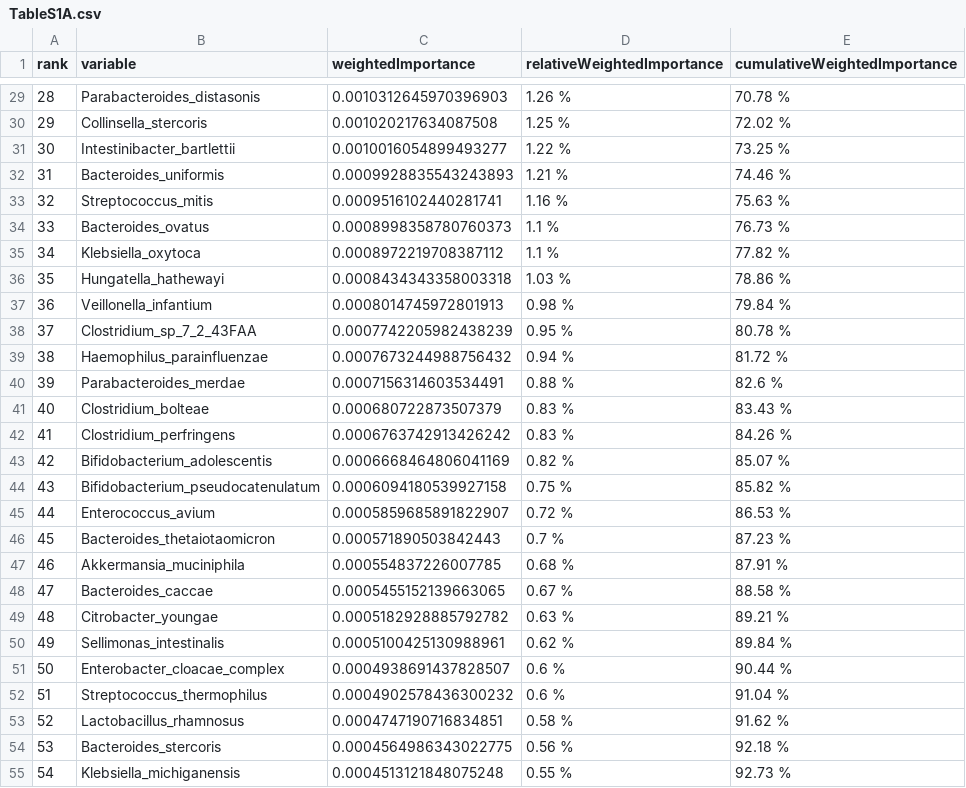
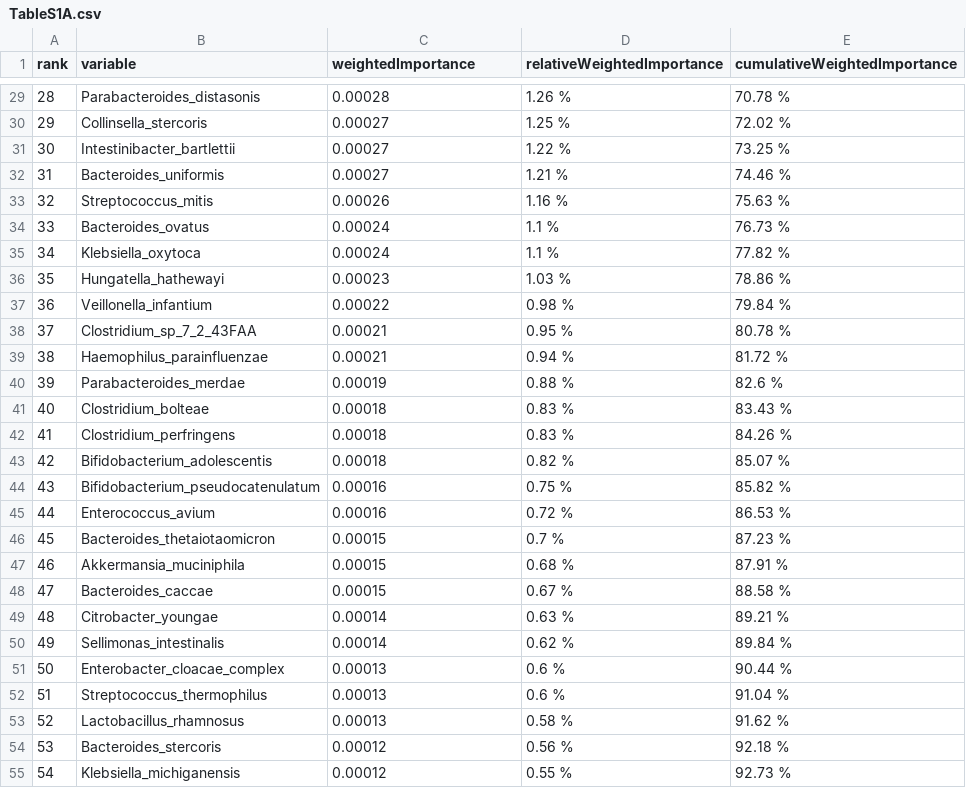
Before and after one commit to Klepac-Ceraj-Lab/Resonance, a CSV file: manuscript/assets/TableS1A.csv, drawn as a sheet; only a part is shown, gaps mark what is left out; the diff covers the shown part only.

```diff
--- a/manuscript/assets/TableS1A.csv
+++ b/manuscript/assets/TableS1A.csv
@@ -29,27 +29,27 @@ rank,variable,weightedImportance,relativeWeightedImportance,cumulativeWeightedIm
-28,Parabacteroides_distasonis,0.0010312645970396903,1.26 %,70.78 %
-29,Collinsella_stercoris,0.001020217634087508,1.25 %,72.02 %
-30,Intestinibacter_bartlettii,0.0010016054899493277,1.22 %,73.25 %
-31,Bacteroides_uniformis,0.0009928835543243893,1.21 %,74.46 %
-32,Streptococcus_mitis,0.0009516102440281741,1.16 %,75.63 %
-33,Bacteroides_ovatus,0.0008998358780760373,1.1 %,76.73 %
-34,Klebsiella_oxytoca,0.0008972219708387112,1.1 %,77.82 %
-35,Hungatella_hathewayi,0.0008434343358003318,1.03 %,78.86 %
-36,Veillonella_infantium,0.0008014745972801913,0.98 %,79.84 %
-37,Clostridium_sp_7_2_43FAA,0.0007742205982438239,0.95 %,80.78 %
-38,Haemophilus_parainfluenzae,0.0007673244988756432,0.94 %,81.72 %
-39,Parabacteroides_merdae,0.0007156314603534491,0.88 %,82.6 %
-40,Clostridium_bolteae,0.000680722873507379,0.83 %,83.43 %
-41,Clostridium_perfringens,0.0006763742913426242,0.83 %,84.26 %
-42,Bifidobacterium_adolescentis,0.0006668464806041169,0.82 %,85.07 %
-43,Bifidobacterium_pseudocatenulatum,0.0006094180539927158,0.75 %,85.82 %
-44,Enterococcus_avium,0.0005859685891822907,0.72 %,86.53 %
-45,Bacteroides_thetaiotaomicron,0.000571890503842443,0.7 %,87.23 %
-46,Akkermansia_muciniphila,0.000554837226007785,0.68 %,87.91 %
-47,Bacteroides_caccae,0.0005455152139663065,0.67 %,88.58 %
-48,Citrobacter_youngae,0.0005182928885792782,0.63 %,89.21 %
-49,Sellimonas_intestinalis,0.0005100425130988961,0.62 %,89.84 %
-50,Enterobacter_cloacae_complex,0.0004938691437828507,0.6 %,90.44 %
-51,Streptococcus_thermophilus,0.0004902578436300232,0.6 %,91.04 %
-52,Lactobacillus_rhamnosus,0.0004747190716834851,0.58 %,91.62 %
-53,Bacteroides_stercoris,0.0004564986343022775,0.56 %,92.18 %
-54,Klebsiella_michiganensis,0.0004513121848075248,0.55 %,92.73 %
+28,Parabacteroides_distasonis,0.00028,1.26 %,70.78 %
+29,Collinsella_stercoris,0.00027,1.25 %,72.02 %
+30,Intestinibacter_bartlettii,0.00027,1.22 %,73.25 %
+31,Bacteroides_uniformis,0.00027,1.21 %,74.46 %
+32,Streptococcus_mitis,0.00026,1.16 %,75.63 %
+33,Bacteroides_ovatus,0.00024,1.1 %,76.73 %
+34,Klebsiella_oxytoca,0.00024,1.1 %,77.82 %
+35,Hungatella_hathewayi,0.00023,1.03 %,78.86 %
+36,Veillonella_infantium,0.00022,0.98 %,79.84 %
+37,Clostridium_sp_7_2_43FAA,0.00021,0.95 %,80.78 %
+38,Haemophilus_parainfluenzae,0.00021,0.94 %,81.72 %
+39,Parabacteroides_merdae,0.00019,0.88 %,82.6 %
+40,Clostridium_bolteae,0.00018,0.83 %,83.43 %
+41,Clostridium_perfringens,0.00018,0.83 %,84.26 %
+42,Bifidobacterium_adolescentis,0.00018,0.82 %,85.07 %
+43,Bifidobacterium_pseudocatenulatum,0.00016,0.75 %,85.82 %
+44,Enterococcus_avium,0.00016,0.72 %,86.53 %
+45,Bacteroides_thetaiotaomicron,0.00015,0.7 %,87.23 %
+46,Akkermansia_muciniphila,0.00015,0.68 %,87.91 %
+47,Bacteroides_caccae,0.00015,0.67 %,88.58 %
+48,Citrobacter_youngae,0.00014,0.63 %,89.21 %
+49,Sellimonas_intestinalis,0.00014,0.62 %,89.84 %
+50,Enterobacter_cloacae_complex,0.00013,0.6 %,90.44 %
+51,Streptococcus_thermophilus,0.00013,0.6 %,91.04 %
+52,Lactobacillus_rhamnosus,0.00013,0.58 %,91.62 %
+53,Bacteroides_stercoris,0.00012,0.56 %,92.18 %
+54,Klebsiella_michiganensis,0.00012,0.55 %,92.73 %
```
Also changed, not shown: 52 edited cells elsewhere in this file, manuscript/assets/TableS1B.csv, manuscript/assets/TableS2.csv.
